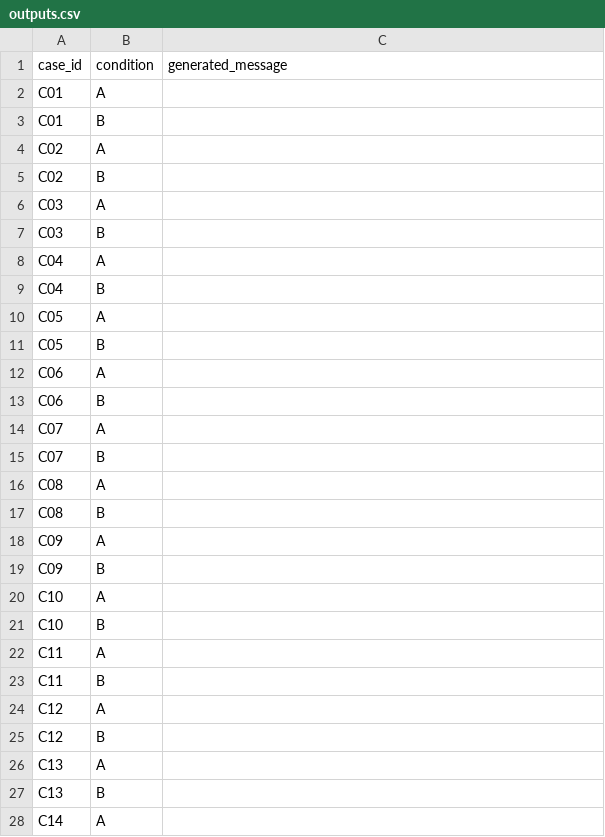
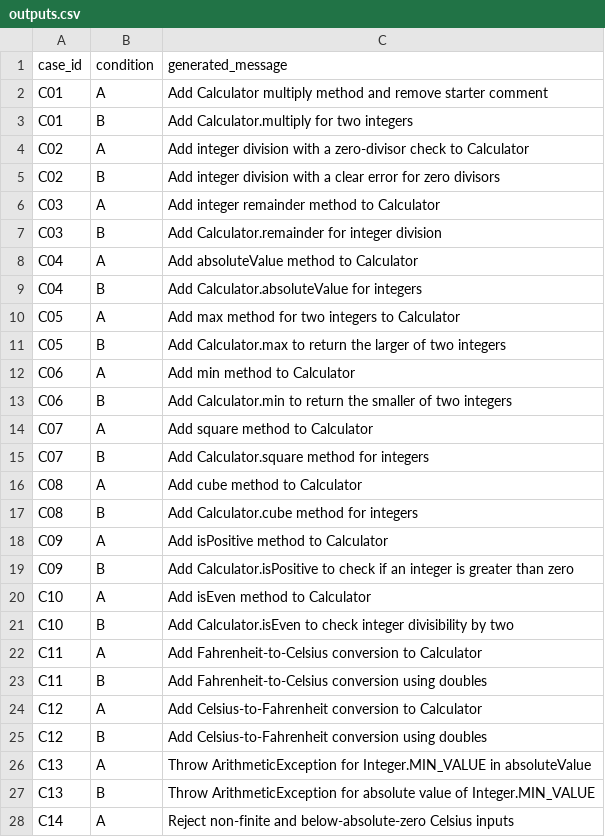
Before and after one commit to Atushh/COMP3520-AI-Commit-Messages, a CSV file: COMP3520_Idea9_Starter/data/outputs.csv, drawn as a sheet; only a part is shown; the diff covers the shown part only.

```diff
--- a/COMP3520_Idea9_Starter/data/outputs.csv
+++ b/COMP3520_Idea9_Starter/data/outputs.csv
@@ -1,28 +1,28 @@
 case_id,condition,generated_message
-C01,A,
-C01,B,
-C02,A,
-C02,B,
-C03,A,
-C03,B,
-C04,A,
-C04,B,
-C05,A,
-C05,B,
-C06,A,
-C06,B,
-C07,A,
-C07,B,
-C08,A,
-C08,B,
-C09,A,
-C09,B,
-C10,A,
-C10,B,
-C11,A,
-C11,B,
-C12,A,
-C12,B,
-C13,A,
-C13,B,
-C14,A,
+C01,A,Add Calculator multiply method and remove starter comment
+C01,B,Add Calculator.multiply for two integers
+C02,A,Add integer division with a zero-divisor check to Calculator
+C02,B,Add integer division with a clear error for zero divisors
+C03,A,Add integer remainder method to Calculator
+C03,B,Add Calculator.remainder for integer division
+C04,A,Add absoluteValue method to Calculator
+C04,B,Add Calculator.absoluteValue for integers
+C05,A,Add max method for two integers to Calculator
+C05,B,Add Calculator.max to return the larger of two integers
+C06,A,Add min method to Calculator
+C06,B,Add Calculator.min to return the smaller of two integers
+C07,A,Add square method to Calculator
+C07,B,Add Calculator.square method for integers
+C08,A,Add cube method to Calculator
+C08,B,Add Calculator.cube method for integers
+C09,A,Add isPositive method to Calculator
+C09,B,Add Calculator.isPositive to check if an integer is greater than zero
+C10,A,Add isEven method to Calculator
+C10,B,Add Calculator.isEven to check integer divisibility by two
+C11,A,Add Fahrenheit-to-Celsius conversion to Calculator
+C11,B,Add Fahrenheit-to-Celsius conversion using doubles
+C12,A,Add Celsius-to-Fahrenheit conversion to Calculator
+C12,B,Add Celsius-to-Fahrenheit conversion using doubles
+C13,A,Throw ArithmeticException for Integer.MIN_VALUE in absoluteValue
+C13,B,Throw ArithmeticException for absolute value of Integer.MIN_VALUE
+C14,A,Reject non-finite and below-absolute-zero Celsius inputs
```
Also changed, not shown: 33 edited cells elsewhere in this file, 6 other files.
